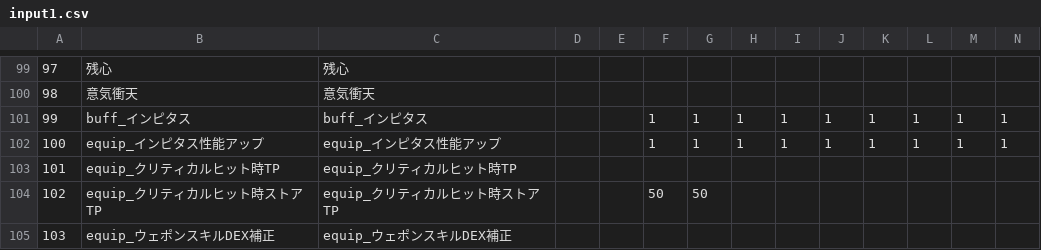
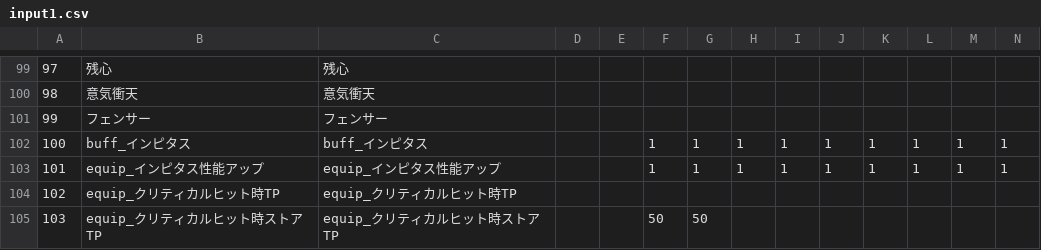
Before and after one commit to logdialy27/MNK_dps1, a CSV file: input1.csv, drawn as a sheet; only a part is shown, gaps mark what is left out; the shorter side is filled out with more unchanged rows; addresses are those after the commit; rows hold the shown columns only; the diff names each change by its address in the sheet, - before the commit and + after, or states it on an @@ line.

```diff
--- a/input1.csv
+++ b/input1.csv
+row 101: 99 | フェンサー | フェンサー
@@ column A renumbered from row 102 down @@
```
Also changed, not shown: 1 other file.
